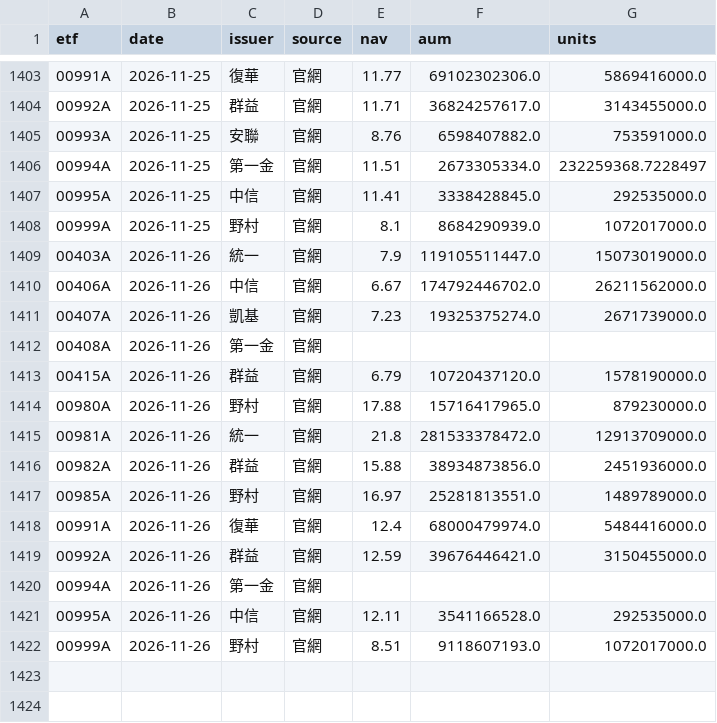
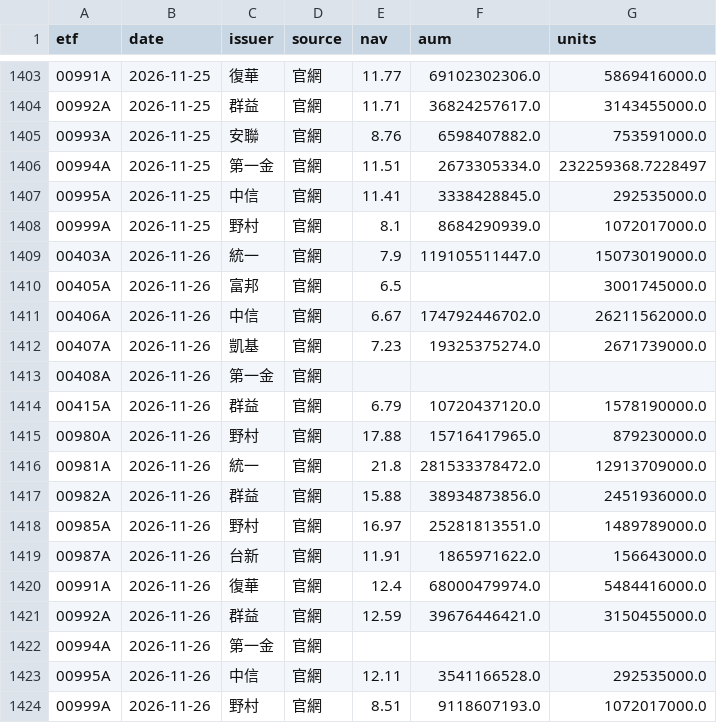
Before and after one commit to gelu27/Stock-lab, a CSV file: data/etf/info.csv, drawn as a sheet; only a part is shown, gaps mark what is left out.

```diff
--- a/data/etf/info.csv
+++ b/data/etf/info.csv
@@ -1409,2 +1409,3 @@ etf,date,issuer,source,nav,aum,units
 00403A,2026-11-26,統一,官網,7.9,119105511447.0,15073019000.0
+00405A,2026-11-26,富邦,官網,6.5,,3001745000.0
 00406A,2026-11-26,中信,官網,6.67,174792446702.0,26211562000.0
@@ -1417,2 +1418,3 @@ etf,date,issuer,source,nav,aum,units
 00985A,2026-11-26,野村,官網,16.97,25281813551.0,1489789000.0
+00987A,2026-11-26,台新,官網,11.91,1865971622.0,156643000.0
 00991A,2026-11-26,復華,官網,12.4,68000479974.0,5484416000.0
```
Also changed, not shown: 7 other files.
